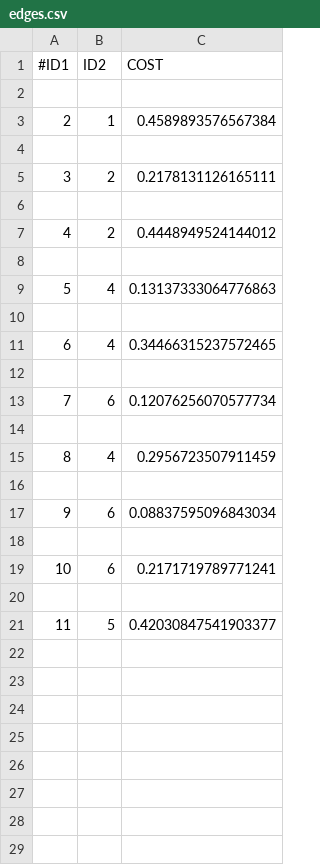
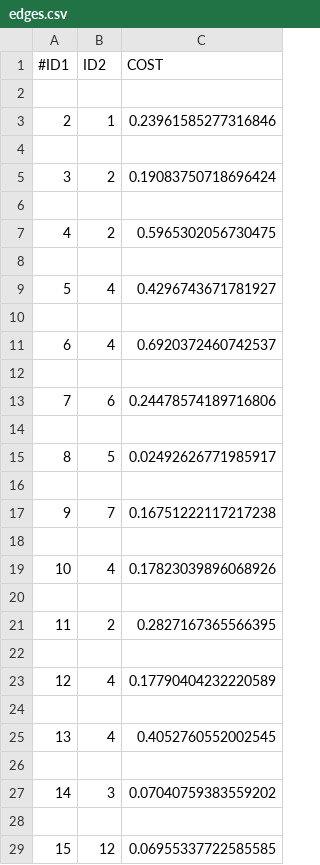
Before and after one commit to jainshashwat16/modern_robotics, a CSV file: RRT planner/edges.csv, drawn as a sheet; only a part is shown; the diff covers the shown part only.

```diff
--- a/RRT planner/edges.csv
+++ b/RRT planner/edges.csv
@@ -2,20 +2,28 @@
 
-2,1,0.4589893576567384
+2,1,0.23961585277316846
 
-3,2,0.2178131126165111
+3,2,0.19083750718696424
 
-4,2,0.4448949524144012
+4,2,0.5965302056730475
 
-5,4,0.13137333064776863
+5,4,0.4296743671781927
 
-6,4,0.34466315237572465
+6,4,0.6920372460742537
 
-7,6,0.12076256070577734
+7,6,0.24478574189716806
 
-8,4,0.2956723507911459
+8,5,0.02492626771985917
 
-9,6,0.08837595096843034
+9,7,0.16751222117217238
 
-10,6,0.2171719789771241
+10,4,0.17823039896068926
 
-11,5,0.42030847541903377
+11,2,0.2827167365566395
+
+12,4,0.17790404232220589
+
+13,4,0.4052760552002545
+
+14,3,0.07040759383559202
+
+15,12,0.06955337722585585
```
Also changed, not shown: 12 added rows elsewhere in this file, RRT planner/nodes.csv, 2 other files.
